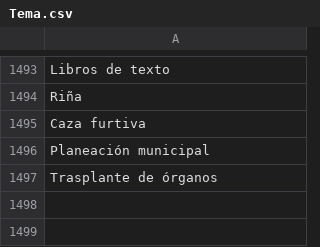
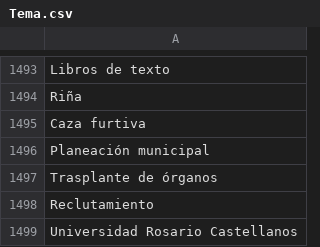
Before and after one commit to thelonious9/captura-portadas, a CSV file: Tema.csv, drawn as a sheet; only a part is shown, gaps mark what is left out; the diff names each change by its address in the sheet, - before the commit and + after, or states it on an @@ line.

Commit message:
Actualización menor

```diff
--- a/Tema.csv
+++ b/Tema.csv
+row 1498: Reclutamiento
+row 1499: Universidad Rosario Castellanos
```
